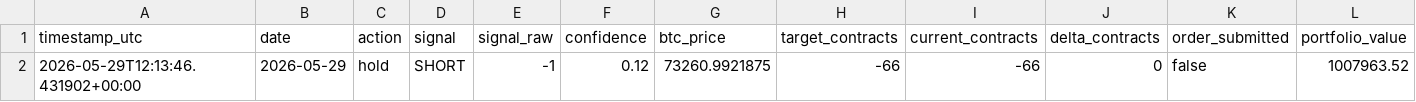
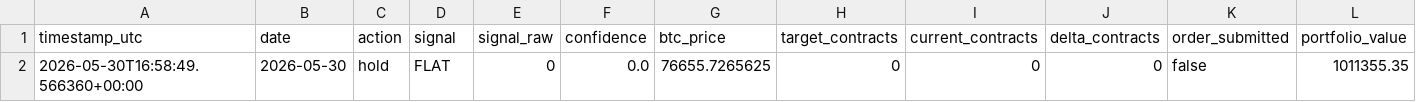
Before and after one commit to FinTechEntrepreneurldz/crypto_sentiment_MLP, a CSV file: logs/decisions/latest_decision.csv, drawn as a sheet; only a part is shown; removed rows and columns are numbered as before the commit, all else as after; rows hold the shown columns only; the diff names each change by its address in the sheet, - before the commit and + after, or states it on an @@ line.

```diff
--- a/logs/decisions/latest_decision.csv
+++ b/logs/decisions/latest_decision.csv
-row 2: 2026-05-29T12:13:46.431902+00:00 | 2026-05-29 | hold | SHORT | -1 | 0.12 | 73260.9921875 | -66 | -66 | 0 | false | 1007963.52
+row 2: 2026-05-30T16:58:49.566360+00:00 | 2026-05-30 | hold | FLAT | 0 | 0.0 | 76655.7265625 | 0 | 0 | 0 | false | 1011355.35
```
Also changed, not shown: logs/decisions/decisions.csv, logs/health/signal_history.csv, 6 other files.
